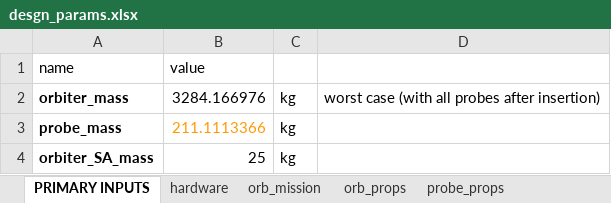
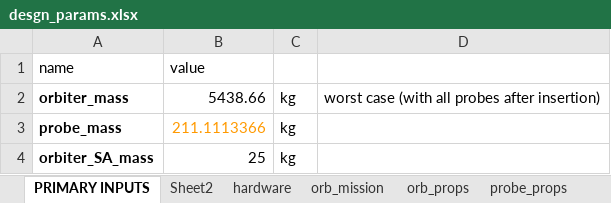
Before and after one commit to LMaiorano/DSE-AOCS-Design, an Excel workbook: data/desgn_params.xlsx, sheet PRIMARY INPUTS, drawn as a sheet; values as stored, in another font and other column widths than the file's, no borders; the diff names each change by its address in the sheet, - before the commit and + after, or states it on an @@ line.

```diff
--- a/data/desgn_params.xlsx (sheet PRIMARY INPUTS)
+++ b/data/desgn_params.xlsx (sheet PRIMARY INPUTS)
+sheet tab: Sheet2
-B2: 3284.166976
+B2: 5438.66
```
Also changed, not shown: sheet orb_props.
